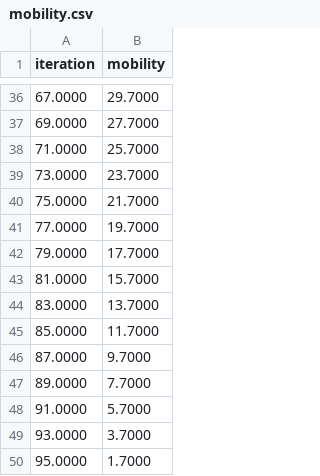
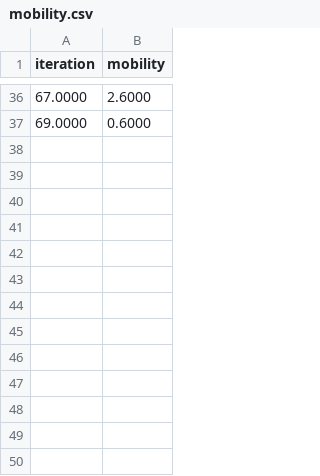
Before and after one commit to runrunLauren/behavioural_benchmarking, a CSV file: example_data/mobility.csv, drawn as a sheet; only a part is shown, gaps mark what is left out; the diff covers the shown part only.

```diff
--- a/example_data/mobility.csv
+++ b/example_data/mobility.csv
@@ -36,15 +36,2 @@ iteration,mobility
-67.0000,29.7000
-69.0000,27.7000
-71.0000,25.7000
-73.0000,23.7000
-75.0000,21.7000
-77.0000,19.7000
-79.0000,17.7000
-81.0000,15.7000
-83.0000,13.7000
-85.0000,11.7000
-87.0000,9.7000
-89.0000,7.7000
-91.0000,5.7000
-93.0000,3.7000
-95.0000,1.7000
+67.0000,2.6000
+69.0000,0.6000
```
Also changed, not shown: 14 added rows, 14 removed rows and 19 edited cells elsewhere in this file, 4 other files.
